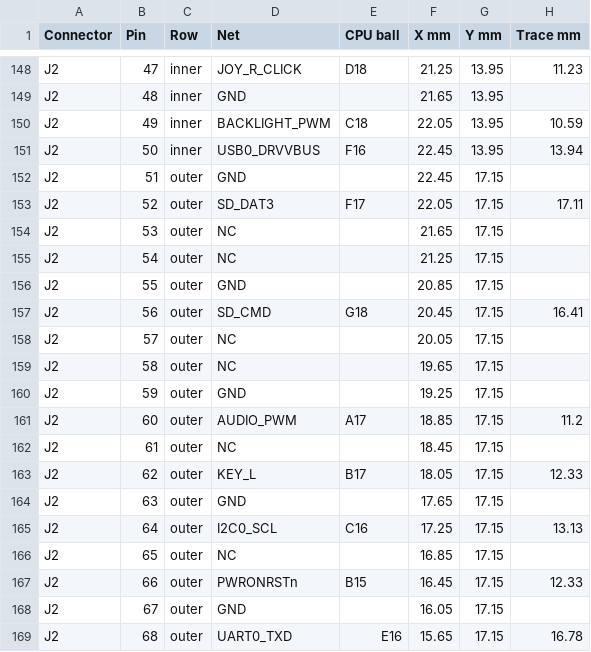
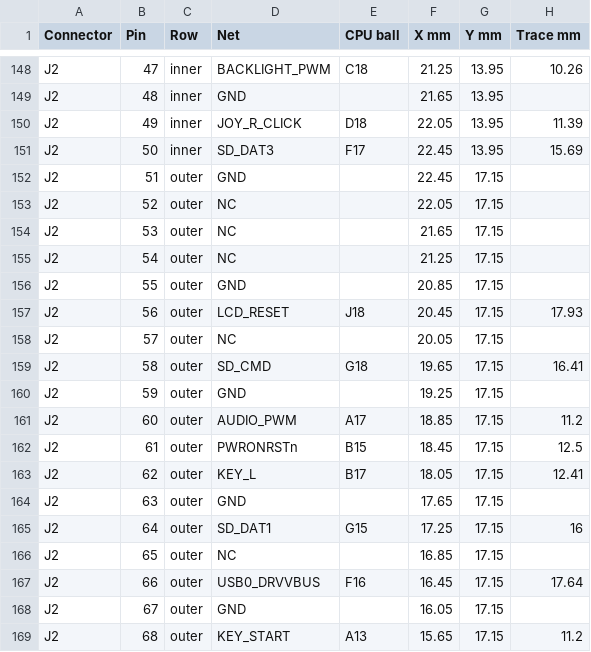
Before and after one commit to Abse2001/pixel-dash, a CSV file: module/fab/pinmap.csv, drawn as a sheet; only a part is shown, gaps mark what is left out; the diff covers the shown part only; the diff names each change by its address in the sheet, - before the commit and + after, or states it on an @@ line.

```diff
--- a/module/fab/pinmap.csv
+++ b/module/fab/pinmap.csv
-D148 (Net): JOY_R_CLICK
+D148 (Net): BACKLIGHT_PWM
-E148 (CPU ball): D18
+E148 (CPU ball): C18
-H148 (Trace mm): 11.23
+H148 (Trace mm): 10.26
-D150 (Net): BACKLIGHT_PWM
+D150 (Net): JOY_R_CLICK
-E150 (CPU ball): C18
+E150 (CPU ball): D18
-H150 (Trace mm): 10.59
+H150 (Trace mm): 11.39
-D151 (Net): USB0_DRVVBUS
+D151 (Net): SD_DAT3
-E151 (CPU ball): F16
+E151 (CPU ball): F17
-H151 (Trace mm): 13.94
+H151 (Trace mm): 15.69
-D153 (Net): SD_DAT3
+D153 (Net): NC
-E153 (CPU ball): F17
+E153 (CPU ball): (empty)
-H153 (Trace mm): 17.11
+H153 (Trace mm): (empty)
-D157 (Net): SD_CMD
+D157 (Net): LCD_RESET
-E157 (CPU ball): G18
+E157 (CPU ball): J18
-H157 (Trace mm): 16.41
+H157 (Trace mm): 17.93
-D159 (Net): NC
+D159 (Net): SD_CMD
-E159 (CPU ball): (empty)
+E159 (CPU ball): G18
-H159 (Trace mm): (empty)
+H159 (Trace mm): 16.41
-D162 (Net): NC
+D162 (Net): PWRONRSTn
-E162 (CPU ball): (empty)
+E162 (CPU ball): B15
-H162 (Trace mm): (empty)
+H162 (Trace mm): 12.5
-H163 (Trace mm): 12.33
+H163 (Trace mm): 12.41
-D165 (Net): I2C0_SCL
+D165 (Net): SD_DAT1
-E165 (CPU ball): C16
+E165 (CPU ball): G15
-H165 (Trace mm): 13.13
+H165 (Trace mm): 16
-D167 (Net): PWRONRSTn
+D167 (Net): USB0_DRVVBUS
-E167 (CPU ball): B15
+E167 (CPU ball): F16
-H167 (Trace mm): 12.33
+H167 (Trace mm): 17.64
-D169 (Net): UART0_TXD
+D169 (Net): KEY_START
-E169 (CPU ball): E16
+E169 (CPU ball): A13
-H169 (Trace mm): 16.78
+H169 (Trace mm): 11.2
```
Also changed, not shown: 83 edited cells elsewhere in this file, module/fab/bom.csv, module/fab/cpl.csv, 28 other files.
